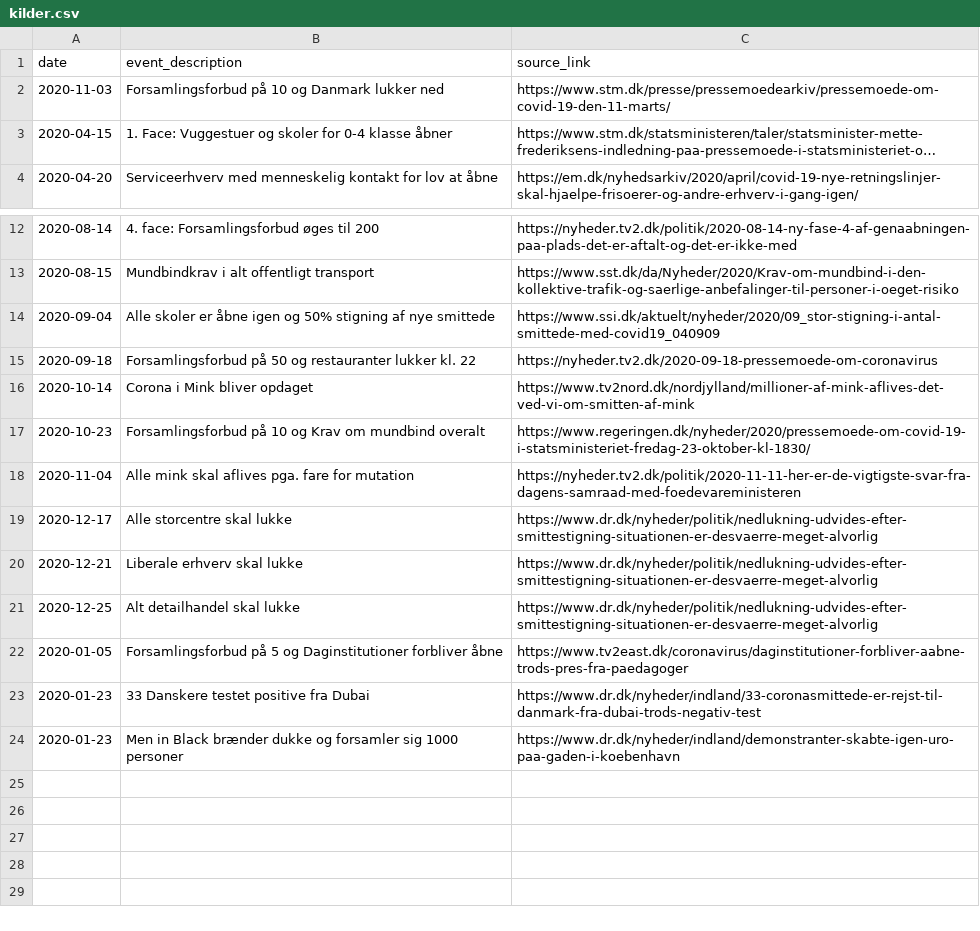
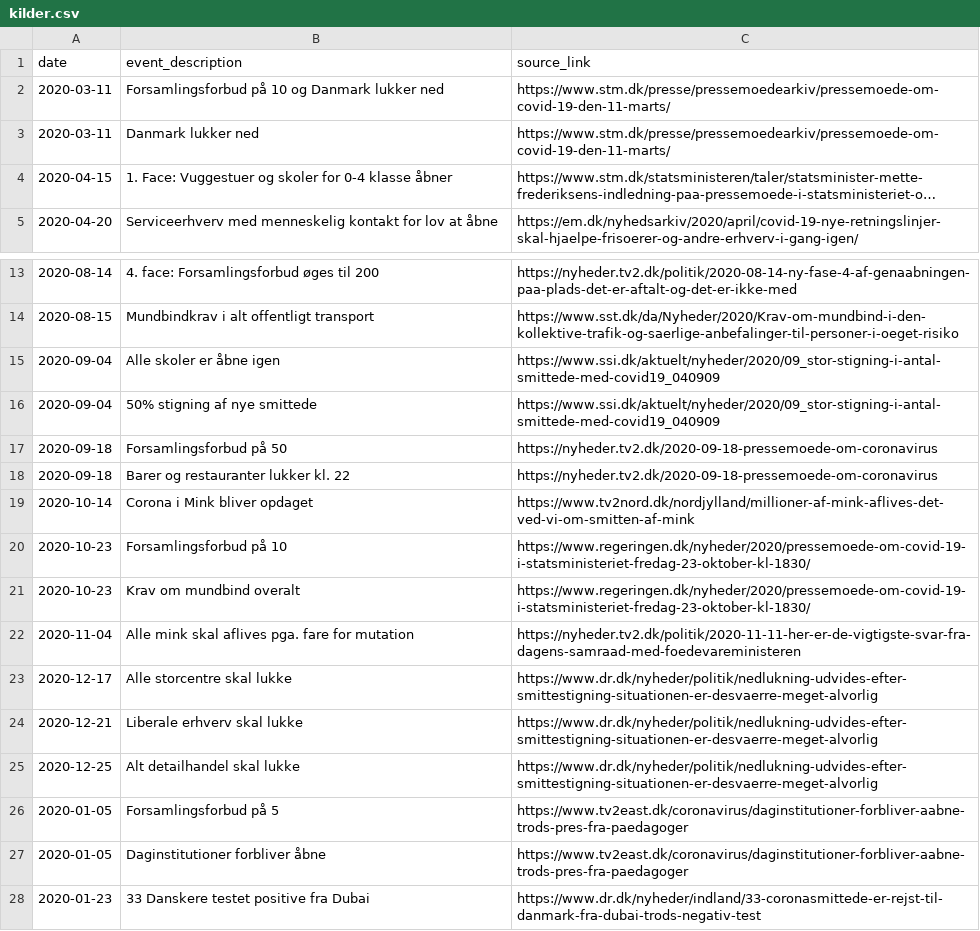
Before and after one commit to JonasHal/DV-Exam-Jonas, a CSV file: kilder.csv, drawn as a sheet; only a part is shown, gaps mark what is left out; the shorter side is filled out with more unchanged rows; long unchanged cells end in …; addresses are those after the commit; the diff names each change by its address in the sheet, - before the commit and + after, or states it on an @@ line.

Commit message:
Loading, Scaling and Sources Updated

```diff
--- a/kilder.csv
+++ b/kilder.csv
-A2 (date): 2020-11-03
+A2 (date): 2020-03-11
+row 3: 2020-03-11 | Danmark lukker ned | https://www.stm.dk/presse/pressemoedearkiv/pressemoede-om-covid-19-den-11-marts/
+row 15: 2020-09-04 | Alle skoler er åbne igen | https://www.ssi.dk/aktuelt/nyheder/2020/09_stor-stigning-i-antal-smittede-med-covid19_040909
-B16 (event_description): Alle skoler er åbne igen og 50% stigning af nye smittede
+B16 (event_description): 50% stigning af nye smittede
+row 17: 2020-09-18 | Forsamlingsforbud på 50 | https://nyheder.tv2.dk/2020-09-18-pressemoede-om-coronavirus
-B18 (event_description): Forsamlingsforbud på 50 og restauranter lukker kl. 22
+B18 (event_description): Barer og restauranter lukker kl. 22
+row 20: 2020-10-23 | Forsamlingsforbud på 10 | https://www.regeringen.dk/nyheder/2020/pressemoede-om-covid-19-i-statsministeriet-fredag-23-oktober-kl-1830/
-B21 (event_description): Forsamlingsforbud på 10 og Krav om mundbind overalt
+B21 (event_description): Krav om mundbind overalt
+row 26: 2020-01-05 | Forsamlingsforbud på 5 | https://www.tv2east.dk/coronavirus/daginstitutioner-forbliver-aabne-trods-pres-fra-paedagoger
-B27 (event_description): Forsamlingsforbud på 5 og Daginstitutioner forbliver åbne
+B27 (event_description): Daginstitutioner forbliver åbne
```
Also changed, not shown: 2 other files.
